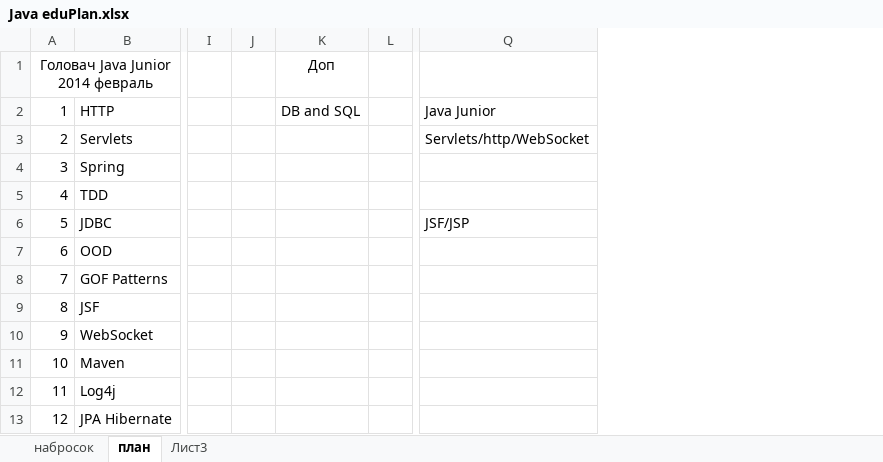
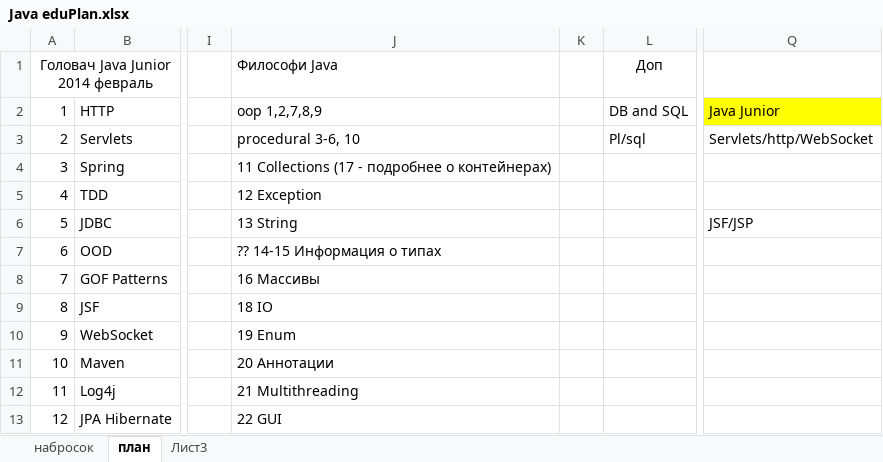
Before and after one commit to anovikov1992/javaEdu, an Excel workbook: Java eduPlan.xlsx, sheet план, drawn as a sheet; only a part is shown, gaps mark what is left out; values as stored, in another font and other column widths than the file's, no borders; removed rows and columns are numbered as before the commit, all else as after; the diff names each change by its address in the sheet, - before the commit and + after, or states it on an @@ line.

```diff
--- a/Java eduPlan.xlsx (sheet план)
+++ b/Java eduPlan.xlsx (sheet план)
+column J, rows 1-13: Философи Java | oop 1,2,7,8,9 | procedural 3-6, 10 | 11 Collections (17 - подробнее о контейнерах) | 12 Exception | 13 String | ?? 14-15 Информация о типах | 16 Массивы | 18 IO | 19 Enum | 20 Аннотации | 21 Multithreading | 22 GUI
-column L, empty
-Q2 fill: none
+Q2 fill: #FFFF00
-L3: (empty)
+L3: Pl/sql
```
Also changed, not shown: 4 other files.
